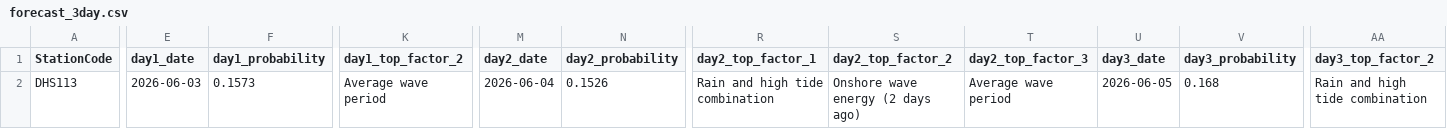
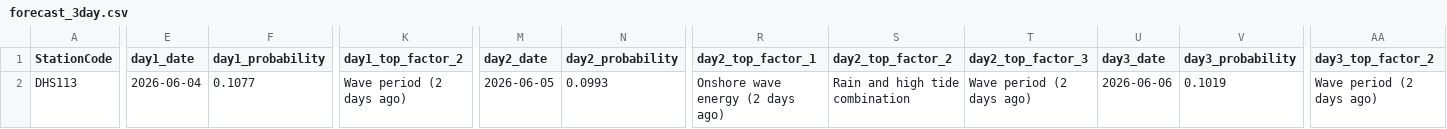
Before and after one commit to eymoney13/hermosa-pilot-dashboard, a CSV file: public/data/manhattan/forecast_3day.csv, drawn as a sheet; only a part is shown, gaps mark what is left out; the diff covers the shown part only; the diff names each change by its address in the sheet, - before the commit and + after, or states it on an @@ line.

```diff
--- a/public/data/manhattan/forecast_3day.csv
+++ b/public/data/manhattan/forecast_3day.csv
-E2 (day1_date): 2026-06-03
+E2 (day1_date): 2026-06-04
-F2 (day1_probability): 0.1573
+F2 (day1_probability): 0.1077
-K2 (day1_top_factor_2): Average wave period
+K2 (day1_top_factor_2): Wave period (2 days ago)
-M2 (day2_date): 2026-06-04
+M2 (day2_date): 2026-06-05
-N2 (day2_probability): 0.1526
+N2 (day2_probability): 0.0993
-R2 (day2_top_factor_1): Rain and high tide combination
+R2 (day2_top_factor_1): Onshore wave energy (2 days ago)
-S2 (day2_top_factor_2): Onshore wave energy (2 days ago)
+S2 (day2_top_factor_2): Rain and high tide combination
-T2 (day2_top_factor_3): Average wave period
+T2 (day2_top_factor_3): Wave period (2 days ago)
-U2 (day3_date): 2026-06-05
+U2 (day3_date): 2026-06-06
-V2 (day3_probability): 0.168
+V2 (day3_probability): 0.1019
-AA2 (day3_top_factor_2): Rain and high tide combination
+AA2 (day3_top_factor_2): Wave period (2 days ago)
```
Also changed, not shown: 1 edited cell elsewhere in this file, public/data/manhattan/history_3day.csv, public/data/manhattan/nowcast_latest.csv.
